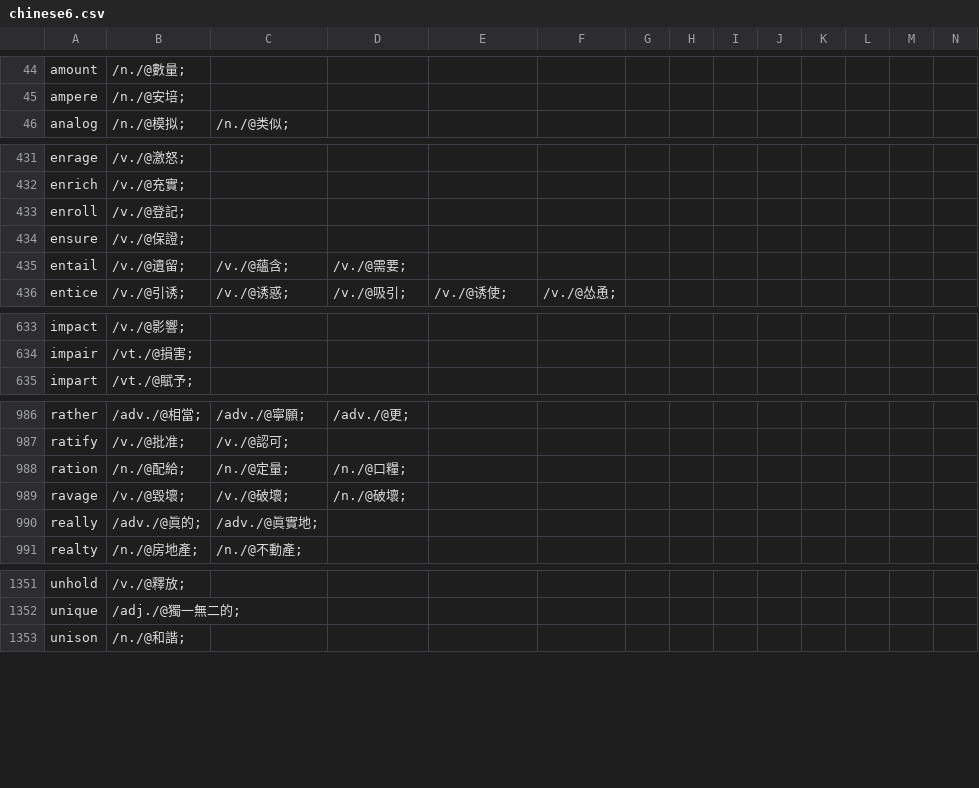
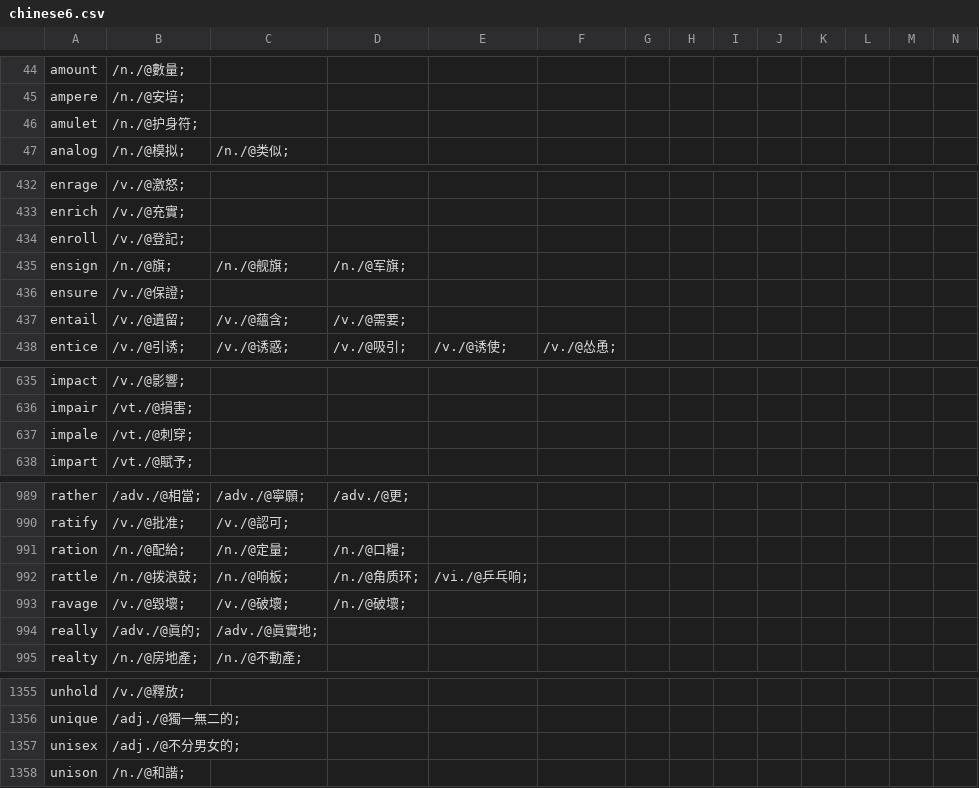
Before and after one commit to yhnnd/wordlab, a CSV file: Files/lang/ch/chinese6.csv, drawn as a sheet; only a part is shown, gaps mark what is left out; the diff covers the shown part only; the diff names each change by its address in the sheet, - before the commit and + after, or states it on an @@ line.

```diff
--- a/Files/lang/ch/chinese6.csv
+++ b/Files/lang/ch/chinese6.csv
+row 46: amulet | /n./@护身符;
+row 435: ensign | /n./@旗; | /n./@舰旗; | /n./@军旗;
+row 637: impale | /vt./@刺穿;
+row 992: rattle | /n./@拨浪鼓; | /n./@响板; | /n./@角质环; | /vi./@乒乓响;
+row 1357: unisex | /adj./@不分男女的;
```
Also changed, not shown: 2 moved rows elsewhere in this file, Files/lang/ch/chinese10.csv, Files/lang/ch/chinese3.csv, 13 other files.
